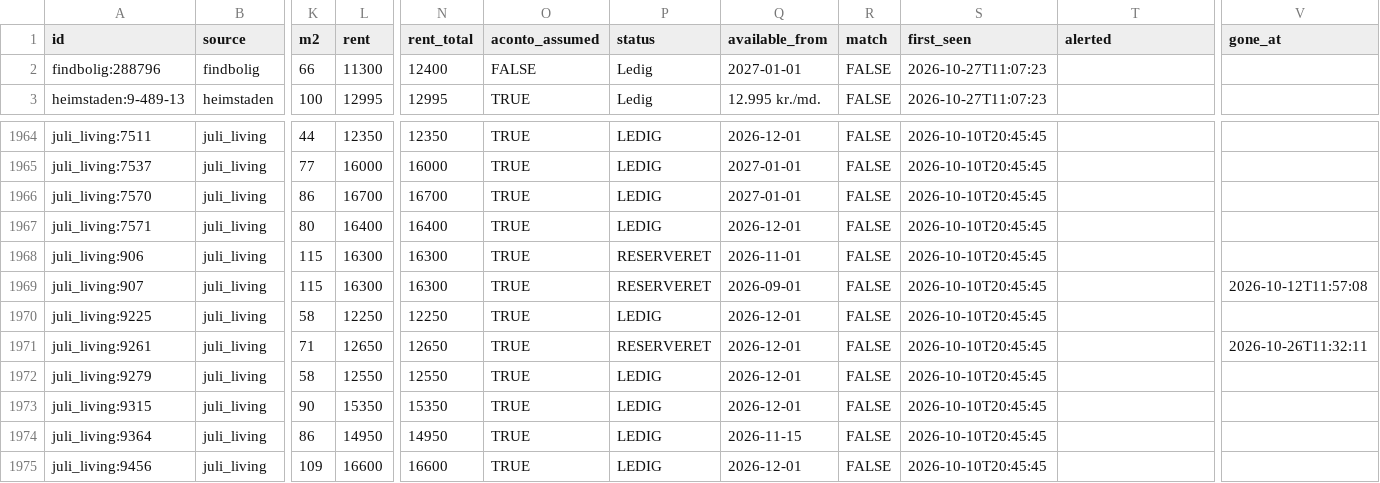
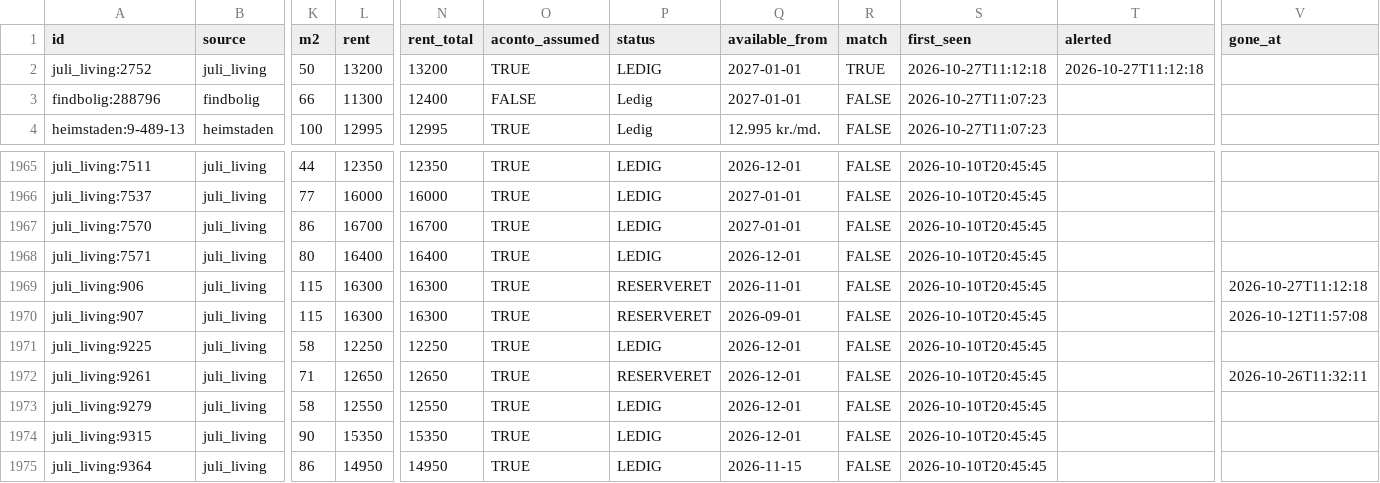
Before and after one commit to chr-heide/cph-rental-monitor, a CSV file: data/listings.csv, drawn as a sheet; only a part is shown, gaps mark what is left out; the shorter side is filled out with more unchanged rows; addresses are those after the commit; rows hold the shown columns only; the diff names each change by its address in the sheet, - before the commit and + after, or states it on an @@ line.

Commit message:
data 2026-10-27T10:14:43Z

```diff
--- a/data/listings.csv
+++ b/data/listings.csv
+row 2: juli_living:2752 | juli_living | 50 | 13200 | 13200 | TRUE | LEDIG | 2027-01-01 | TRUE | 2026-10-27T11:12:18 | 2026-10-27T11:12:18
-V1969 (gone_at): (empty)
+V1969 (gone_at): 2026-10-27T11:12:18
```
Also changed, not shown: data/site_status.csv.
